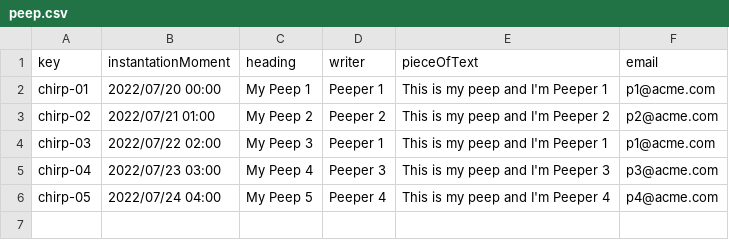
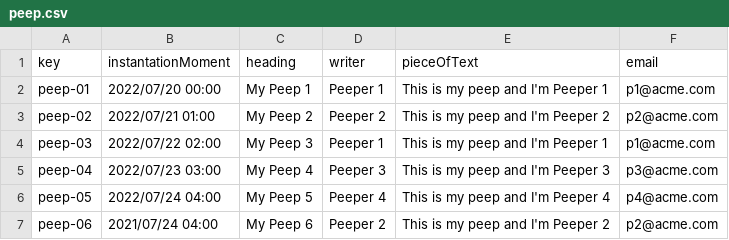
Before and after one commit to juacasalb/Acme-Recipes, a CSV file: src/main/webapp/WEB-INF/resources/sample-data/peep.csv, drawn as a sheet.

```diff
--- a/src/main/webapp/WEB-INF/resources/sample-data/peep.csv
+++ b/src/main/webapp/WEB-INF/resources/sample-data/peep.csv
@@ -1,6 +1,7 @@
 key,instantationMoment,heading,writer,pieceOfText,email
-chirp-01,2022/07/20 00:00,My Peep 1,Peeper 1,This is my peep and I'm Peeper 1,p1@acme.com
-chirp-02,2022/07/21 01:00,My Peep 2,Peeper 2,This is my peep and I'm Peeper 2,p2@acme.com
-chirp-03,2022/07/22 02:00,My Peep 3,Peeper 1,This is my peep and I'm Peeper 1,p1@acme.com
-chirp-04,2022/07/23 03:00,My Peep 4,Peeper 3,This is my peep and I'm Peeper 3,p3@acme.com
-chirp-05,2022/07/24 04:00,My Peep 5,Peeper 4,This is my peep and I'm Peeper 4,p4@acme.com
+peep-01,"2022/07/20 00:00","My Peep 1","Peeper 1","This is my peep and I'm Peeper 1",p1@acme.com
+peep-02,"2022/07/21 01:00","My Peep 2","Peeper 2","This is my peep and I'm Peeper 2",p2@acme.com
+peep-03,"2022/07/22 02:00","My Peep 3","Peeper 1","This is my peep and I'm Peeper 1",p1@acme.com
+peep-04,"2022/07/23 03:00","My Peep 4","Peeper 3","This is my peep and I'm Peeper 3",p3@acme.com
+peep-05,"2022/07/24 04:00","My Peep 5","Peeper 4","This is my peep and I'm Peeper 4",p4@acme.com
+peep-06,"2021/07/24 04:00","My Peep 6","Peeper 2","This is my peep and I'm Peeper 2",p2@acme.com
```
Also changed, not shown: 9 other files.
